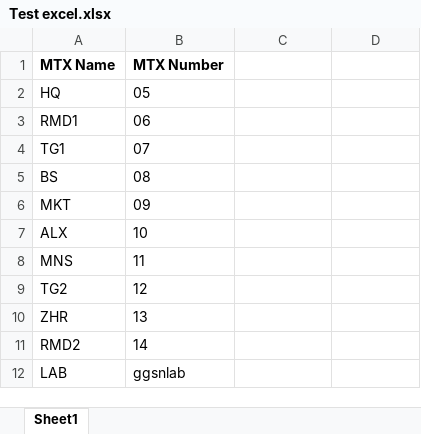
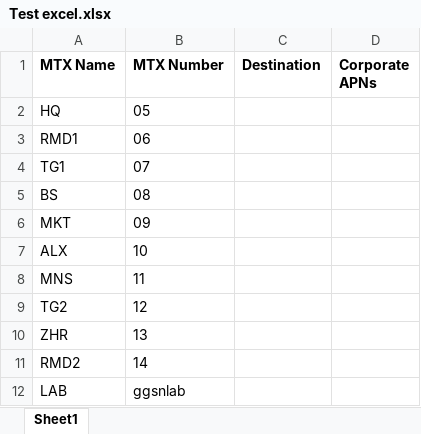
Before and after one commit to NourAttya/Corporate_APN_Project, an Excel workbook: Test excel.xlsx, sheet Sheet1, drawn as a sheet; values as stored, in another font and other column widths than the file's, no borders; the diff names each change by its address in the sheet, - before the commit and + after, or states it on an @@ line.

Commit message:
Corporate APNs DB GUI

```diff
--- a/Test excel.xlsx (sheet Sheet1)
+++ b/Test excel.xlsx (sheet Sheet1)
-C1: (empty)
+C1: Destination
-D1: (empty)
+D1: Corporate APNs
```
Also changed, not shown: 6 other files.
